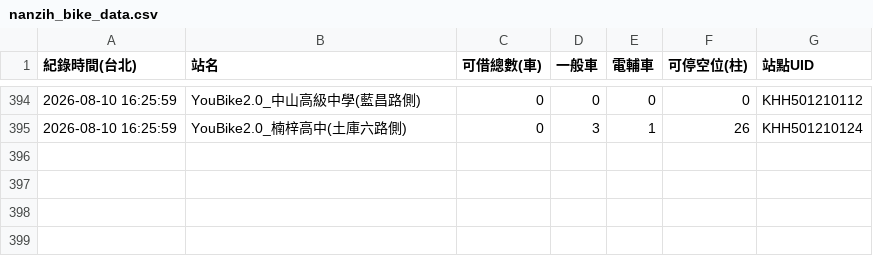
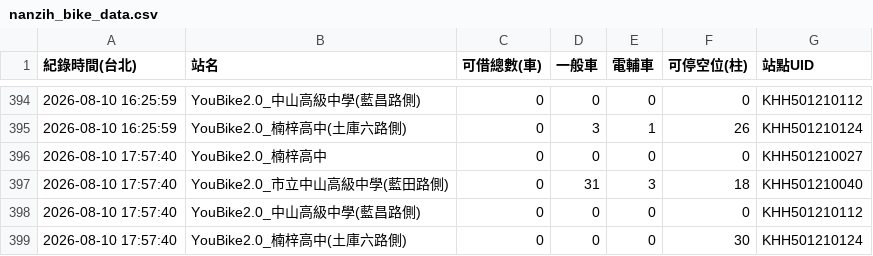
Before and after one commit to gagalai173-cpu/my-youbike-data, a CSV file: nanzih_bike_data.csv, drawn as a sheet; only a part is shown, gaps mark what is left out; the diff names each change by its address in the sheet, - before the commit and + after, or states it on an @@ line.

```diff
--- a/nanzih_bike_data.csv
+++ b/nanzih_bike_data.csv
+row 396: 2026-08-10 17:57:40 | YouBike2.0_楠梓高中 | 0 | 0 | 0 | 0 | KHH501210027
+row 397: 2026-08-10 17:57:40 | YouBike2.0_市立中山高級中學(藍田路側) | 0 | 31 | 3 | 18 | KHH501210040
+row 398: 2026-08-10 17:57:40 | YouBike2.0_中山高級中學(藍昌路側) | 0 | 0 | 0 | 0 | KHH501210112
+row 399: 2026-08-10 17:57:40 | YouBike2.0_楠梓高中(土庫六路側) | 0 | 0 | 0 | 30 | KHH501210124
```
